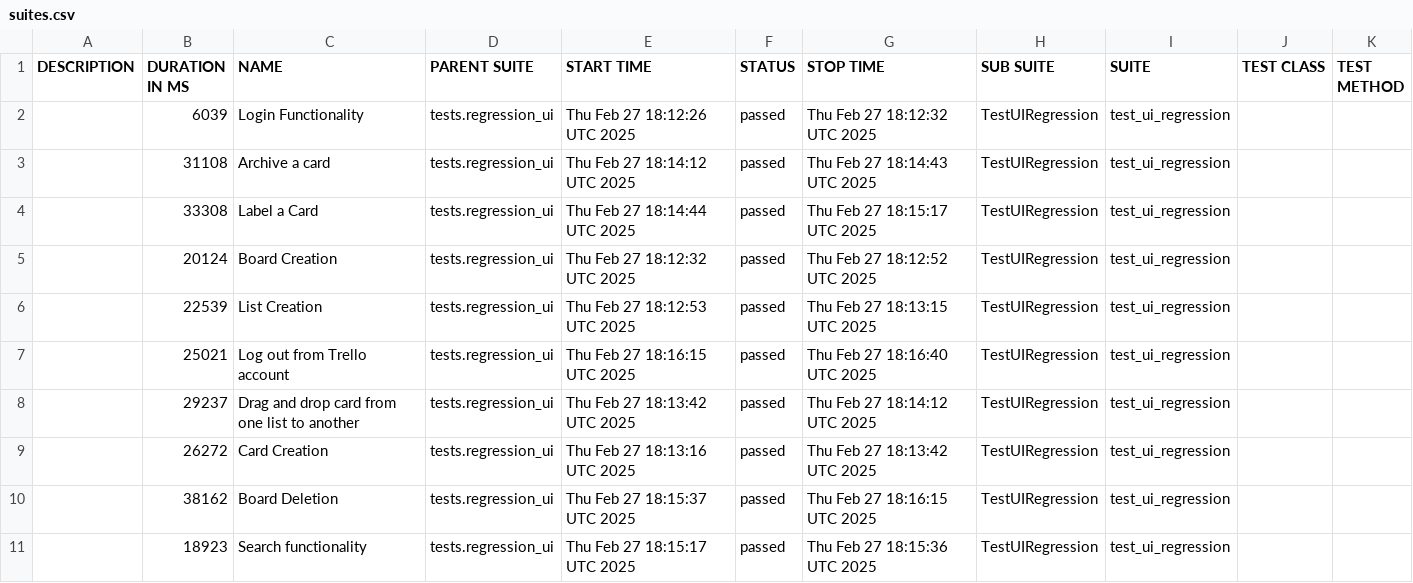
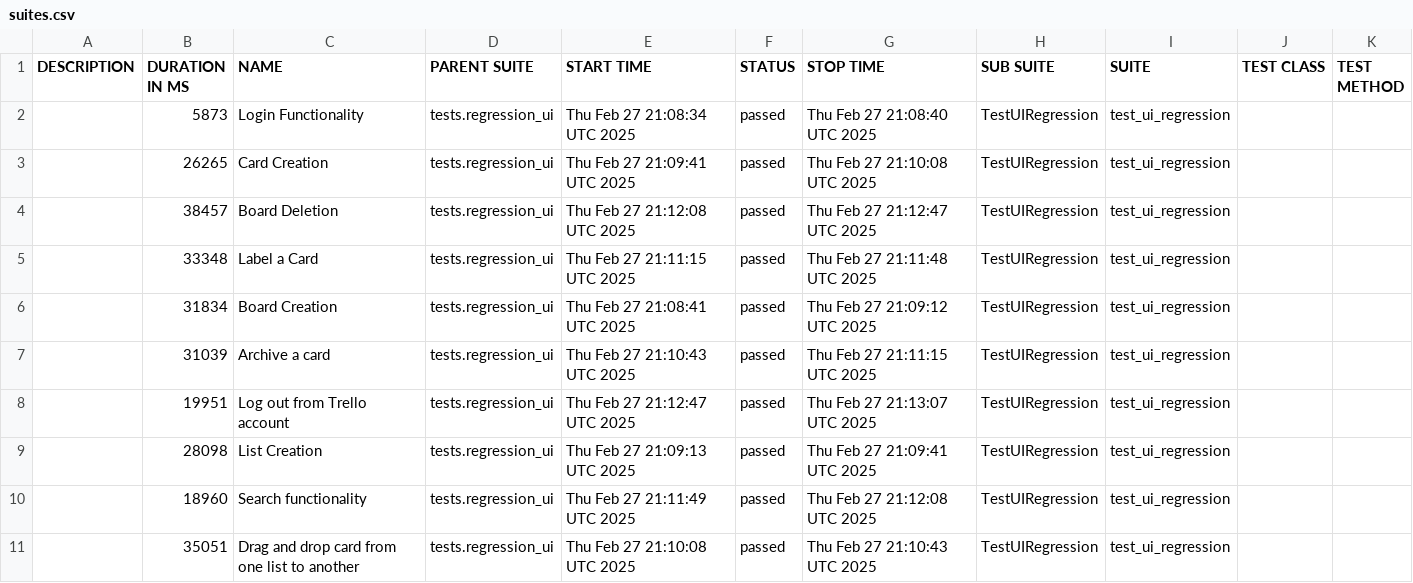
Before and after one commit to vkqapro/pythonSelenium, a CSV file: data/suites.csv, drawn as a sheet.

```diff
--- a/data/suites.csv
+++ b/data/suites.csv
@@ -1,11 +1,11 @@
 "DESCRIPTION","DURATION IN MS","NAME","PARENT SUITE","START TIME","STATUS","STOP TIME","SUB SUITE","SUITE","TEST CLASS","TEST METHOD"
-"","6039","Login Functionality","tests.regression_ui","Thu Feb 27 18:12:26 UTC 2025","passed","Thu Feb 27 18:12:32 UTC 2025","TestUIRegression","test_ui_regression","",""
-"","31108","Archive a card","tests.regression_ui","Thu Feb 27 18:14:12 UTC 2025","passed","Thu Feb 27 18:14:43 UTC 2025","TestUIRegression","test_ui_regression","",""
-"","33308","Label a Card","tests.regression_ui","Thu Feb 27 18:14:44 UTC 2025","passed","Thu Feb 27 18:15:17 UTC 2025","TestUIRegression","test_ui_regression","",""
-"","20124","Board Creation","tests.regression_ui","Thu Feb 27 18:12:32 UTC 2025","passed","Thu Feb 27 18:12:52 UTC 2025","TestUIRegression","test_ui_regression","",""
-"","22539","List Creation","tests.regression_ui","Thu Feb 27 18:12:53 UTC 2025","passed","Thu Feb 27 18:13:15 UTC 2025","TestUIRegression","test_ui_regression","",""
-"","25021","Log out from Trello account","tests.regression_ui","Thu Feb 27 18:16:15 UTC 2025","passed","Thu Feb 27 18:16:40 UTC 2025","TestUIRegression","test_ui_regression","",""
-"","29237","Drag and drop card from one list to another","tests.regression_ui","Thu Feb 27 18:13:42 UTC 2025","passed","Thu Feb 27 18:14:12 UTC 2025","TestUIRegression","test_ui_regression","",""
-"","26272","Card Creation","tests.regression_ui","Thu Feb 27 18:13:16 UTC 2025","passed","Thu Feb 27 18:13:42 UTC 2025","TestUIRegression","test_ui_regression","",""
-"","38162","Board Deletion","tests.regression_ui","Thu Feb 27 18:15:37 UTC 2025","passed","Thu Feb 27 18:16:15 UTC 2025","TestUIRegression","test_ui_regression","",""
-"","18923","Search functionality","tests.regression_ui","Thu Feb 27 18:15:17 UTC 2025","passed","Thu Feb 27 18:15:36 UTC 2025","TestUIRegression","test_ui_regression","",""
+"","5873","Login Functionality","tests.regression_ui","Thu Feb 27 21:08:34 UTC 2025","passed","Thu Feb 27 21:08:40 UTC 2025","TestUIRegression","test_ui_regression","",""
+"","26265","Card Creation","tests.regression_ui","Thu Feb 27 21:09:41 UTC 2025","passed","Thu Feb 27 21:10:08 UTC 2025","TestUIRegression","test_ui_regression","",""
+"","38457","Board Deletion","tests.regression_ui","Thu Feb 27 21:12:08 UTC 2025","passed","Thu Feb 27 21:12:47 UTC 2025","TestUIRegression","test_ui_regression","",""
+"","33348","Label a Card","tests.regression_ui","Thu Feb 27 21:11:15 UTC 2025","passed","Thu Feb 27 21:11:48 UTC 2025","TestUIRegression","test_ui_regression","",""
+"","31834","Board Creation","tests.regression_ui","Thu Feb 27 21:08:41 UTC 2025","passed","Thu Feb 27 21:09:12 UTC 2025","TestUIRegression","test_ui_regression","",""
+"","31039","Archive a card","tests.regression_ui","Thu Feb 27 21:10:43 UTC 2025","passed","Thu Feb 27 21:11:15 UTC 2025","TestUIRegression","test_ui_regression","",""
+"","19951","Log out from Trello account","tests.regression_ui","Thu Feb 27 21:12:47 UTC 2025","passed","Thu Feb 27 21:13:07 UTC 2025","TestUIRegression","test_ui_regression","",""
+"","28098","List Creation","tests.regression_ui","Thu Feb 27 21:09:13 UTC 2025","passed","Thu Feb 27 21:09:41 UTC 2025","TestUIRegression","test_ui_regression","",""
+"","18960","Search functionality","tests.regression_ui","Thu Feb 27 21:11:49 UTC 2025","passed","Thu Feb 27 21:12:08 UTC 2025","TestUIRegression","test_ui_regression","",""
+"","35051","Drag and drop card from one list to another","tests.regression_ui","Thu Feb 27 21:10:08 UTC 2025","passed","Thu Feb 27 21:10:43 UTC 2025","TestUIRegression","test_ui_regression","",""
```
Also changed, not shown: 38 other files.
